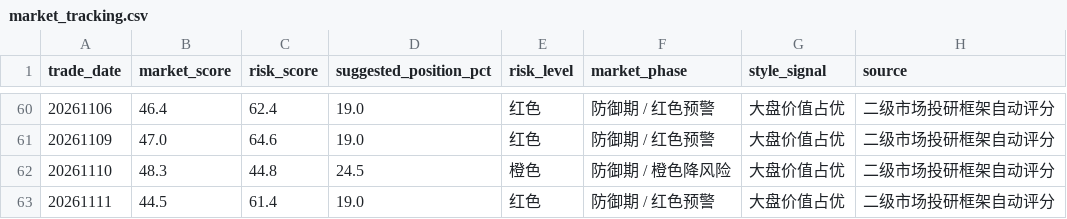
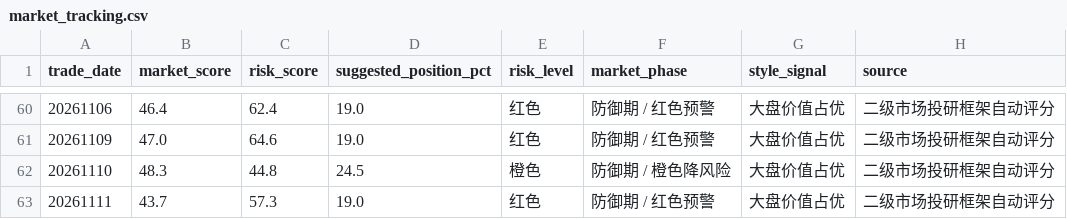
Before and after one commit to yuwxsarah/macroscope-dashboard, a CSV file: data/market_tracking.csv, drawn as a sheet; only a part is shown, gaps mark what is left out.

```diff
--- a/data/market_tracking.csv
+++ b/data/market_tracking.csv
@@ -62,2 +62,2 @@
 20261110,48.3,44.8,24.5,橙色,防御期 / 橙色降风险,大盘价值占优,二级市场投研框架自动评分
-20261111,44.5,61.4,19.0,红色,防御期 / 红色预警,大盘价值占优,二级市场投研框架自动评分
+20261111,43.7,57.3,19.0,红色,防御期 / 红色预警,大盘价值占优,二级市场投研框架自动评分
```
Also changed, not shown: data/deviation.csv, 10 other files.
